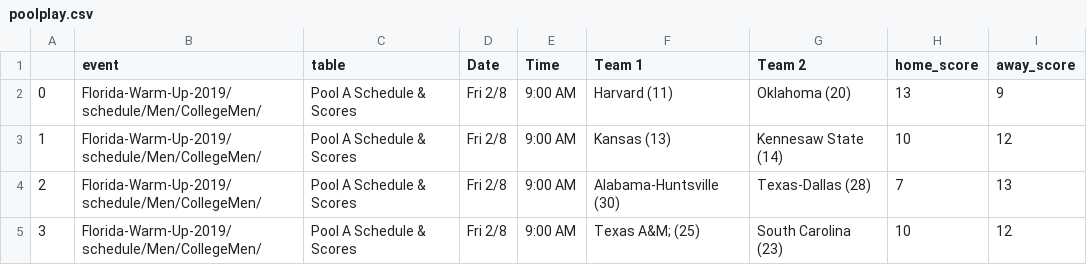
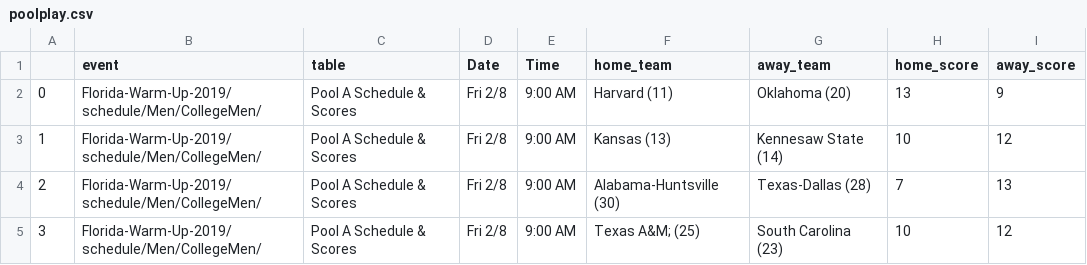
Before and after one commit to peterdobbs77/statistical_simulation, a CSV file: data/ultimate/Florida-Warm-Up-2019/schedule/Men/CollegeMen/poolplay.csv, drawn as a sheet; only a part is shown.

Commit message:
bringing full notebook up to date

```diff
--- a/data/ultimate/Florida-Warm-Up-2019/schedule/Men/CollegeMen/poolplay.csv
+++ b/data/ultimate/Florida-Warm-Up-2019/schedule/Men/CollegeMen/poolplay.csv
@@ -1,2 +1,2 @@
-,event,table,Date,Time,Team 1,Team 2,home_score,away_score
+,event,table,Date,Time,home_team,away_team,home_score,away_score
 0,Florida-Warm-Up-2019/schedule/Men/CollegeMen/,Pool A Schedule & Scores,Fri 2/8,9:00 AM,Harvard (11),Oklahoma (20),13,9
```
Also changed, not shown: 1 other file.
